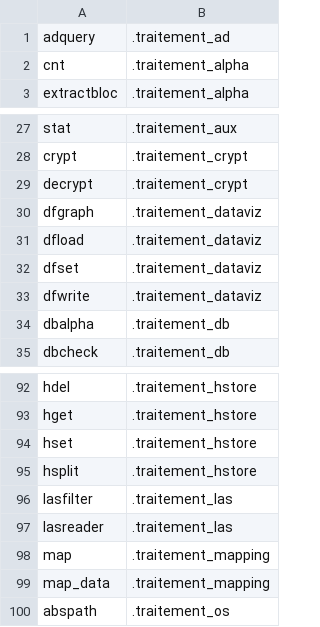
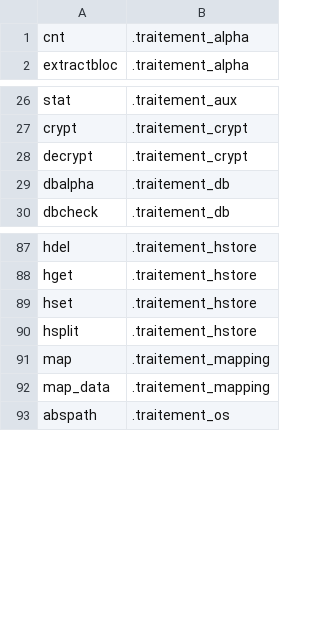
Before and after one commit to service-GCT-EMS/pyetl, a CSV file: pyetl/moteur/fonctions/cache_commandes.csv, drawn as a sheet; only a part is shown, gaps mark what is left out.

```diff
--- a/pyetl/moteur/fonctions/cache_commandes.csv
+++ b/pyetl/moteur/fonctions/cache_commandes.csv
@@ -1,2 +1 @@
-adquery;.traitement_ad
 cnt;.traitement_alpha
@@ -29,6 +28,2 @@ crypt;.traitement_crypt
 decrypt;.traitement_crypt
-dfgraph;.traitement_dataviz
-dfload;.traitement_dataviz
-dfset;.traitement_dataviz
-dfwrite;.traitement_dataviz
 dbalpha;.traitement_db
@@ -95,4 +90,2 @@ hset;.traitement_hstore
 hsplit;.traitement_hstore
-lasfilter;.traitement_las
-lasreader;.traitement_las
 map;.traitement_mapping
```
Also changed, not shown: pyetl_webapp/config/webservices.csv, 21 other files.
